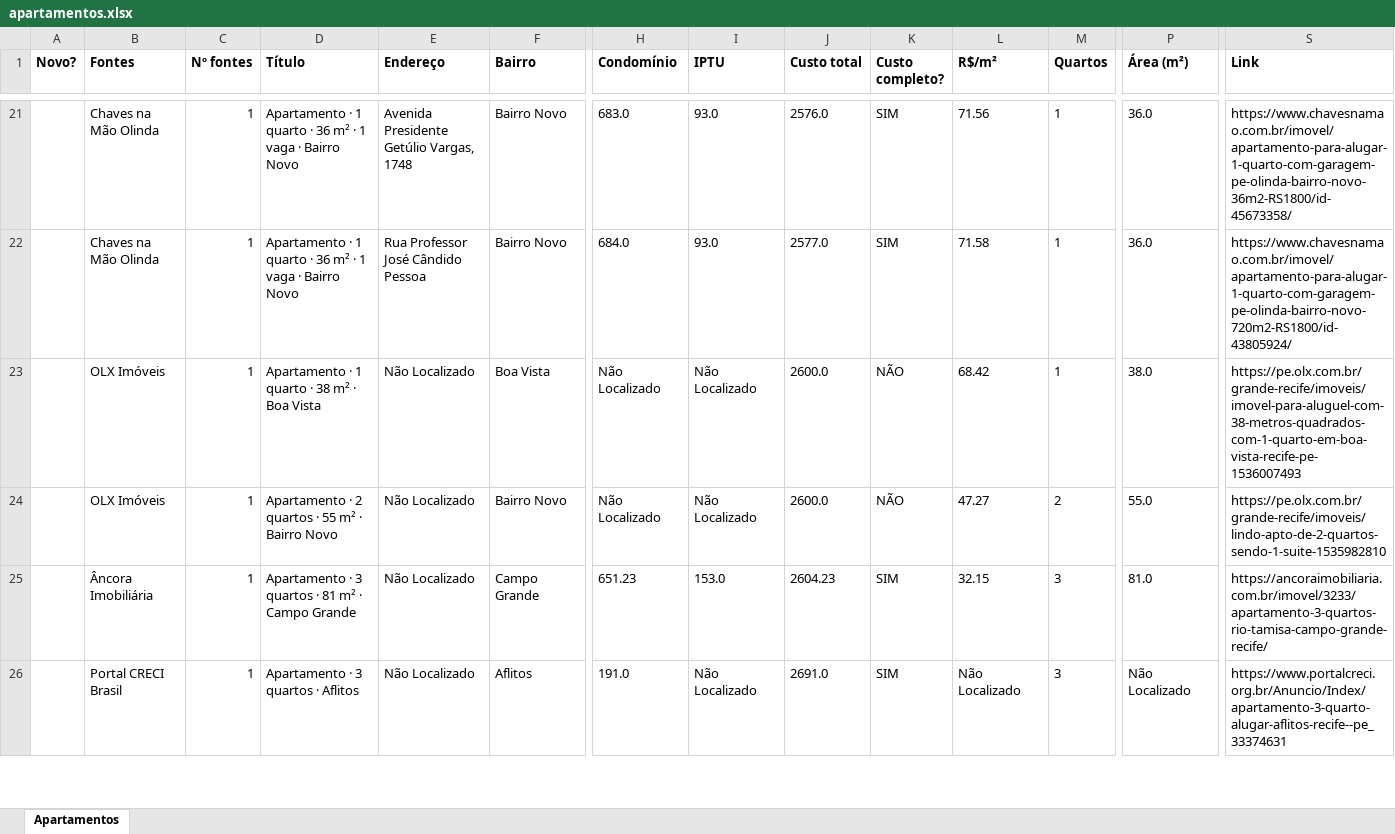
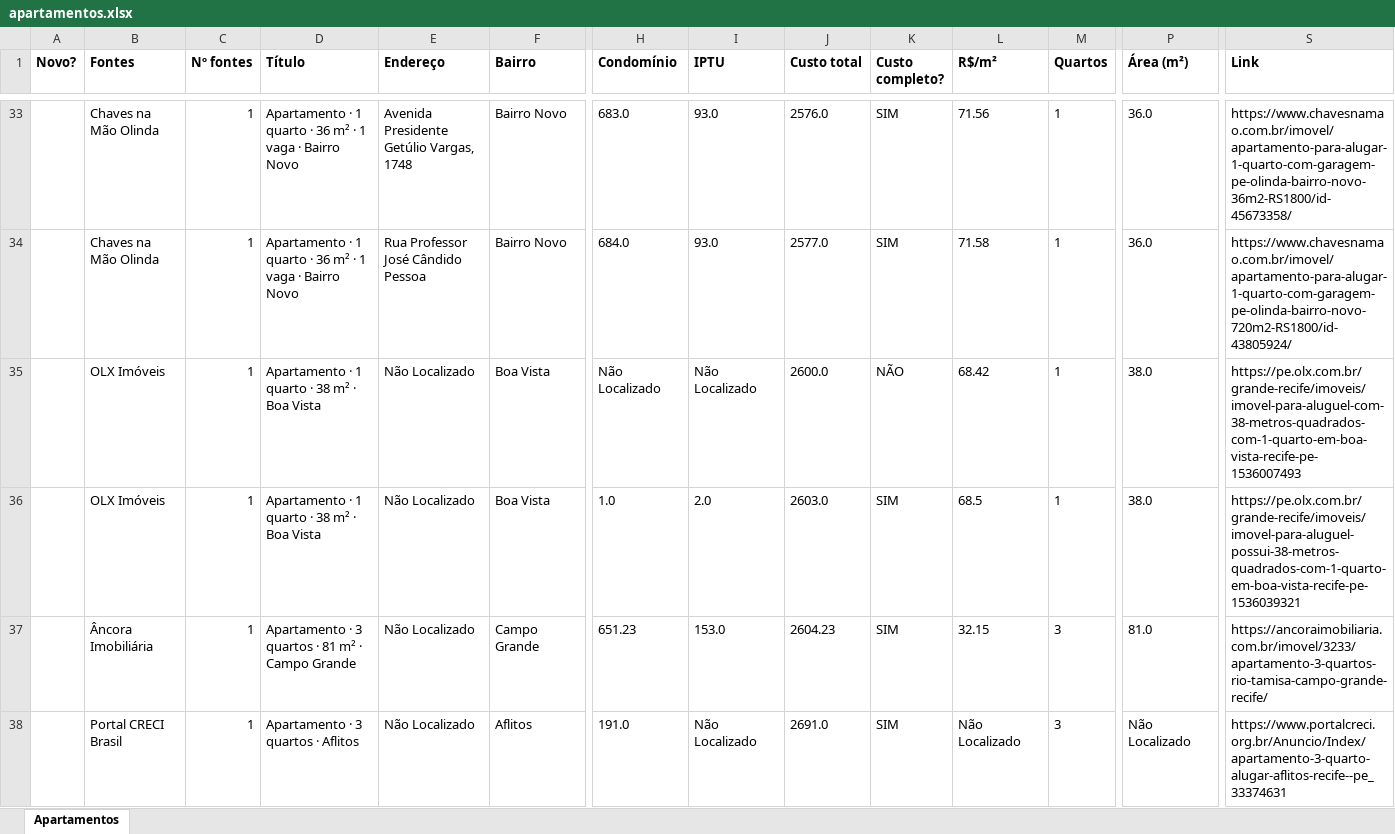
Before and after one commit to jlfig13/busca-imovel, an Excel workbook: saida/apartamentos.xlsx, sheet Apartamentos, drawn as a sheet; only a part is shown, gaps mark what is left out; values as stored, in another font and other column widths than the file's, no borders; addresses are those after the commit; the diff covers the shown part only; the diff names each change by its address in the sheet, - before the commit and + after, or states it on an @@ line.

```diff
--- a/saida/apartamentos.xlsx (sheet Apartamentos)
+++ b/saida/apartamentos.xlsx (sheet Apartamentos)
-D36 (Título): Apartamento · 2 quartos · 55 m² · Bairro Novo
+D36 (Título): Apartamento · 1 quarto · 38 m² · Boa Vista
-F36 (Bairro): Bairro Novo
+F36 (Bairro): Boa Vista
-H36 (Condomínio): Não Localizado
+H36 (Condomínio): 1.0
-I36 (IPTU): Não Localizado
+I36 (IPTU): 2.0
-J36 (Custo total): 2600.0
+J36 (Custo total): 2603.0
-K36 (Custo completo?): NÃO
+K36 (Custo completo?): SIM
-L36 (R$/m²): 47.27
+L36 (R$/m²): 68.5
-M36 (Quartos): 2
+M36 (Quartos): 1
-P36 (Área (m²)): 55.0
+P36 (Área (m²)): 38.0
-S36 (Link): https://pe.olx.com.br/grande-recife/imoveis/lindo-apto-de-2-quartos-sendo-1-suite-1535982810
+S36 (Link): https://pe.olx.com.br/grande-recife/imoveis/imovel-para-aluguel-possui-38-metros-quadrados-com-1-quarto-em-boa-vista-recife-pe-1536039321
```
Also changed, not shown: 17 added rows, 22 removed rows, 3 moved rows and 69 edited cells elsewhere in this sheet, 2 other files.
